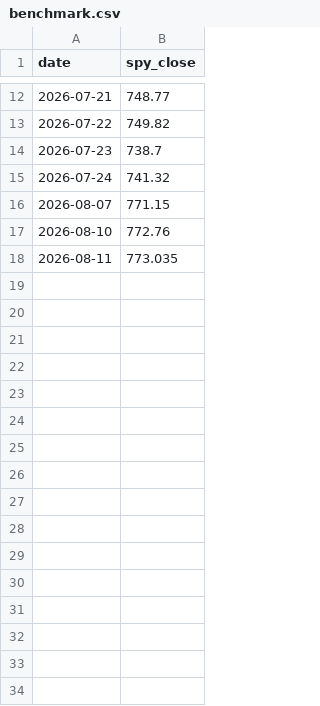
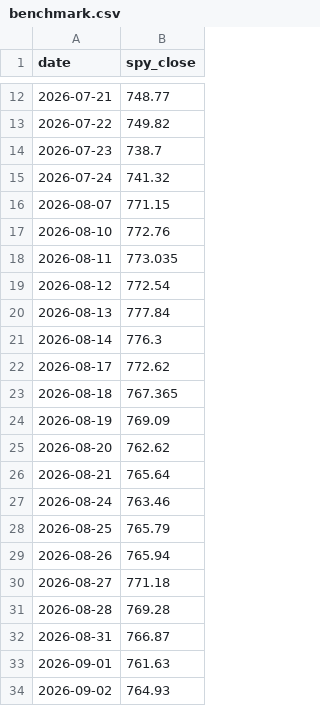
Before and after one commit to ejmacor/Claude-Trader-Experiment-, a CSV file: logs/benchmark.csv, drawn as a sheet; only a part is shown, gaps mark what is left out.

```diff
--- a/logs/benchmark.csv
+++ b/logs/benchmark.csv
@@ -18 +18,17 @@ date,spy_close
 2026-08-11,773.035
+2026-08-12,772.54
+2026-08-13,777.84
+2026-08-14,776.3
+2026-08-17,772.62
+2026-08-18,767.365
+2026-08-19,769.09
+2026-08-20,762.62
+2026-08-21,765.64
+2026-08-24,763.46
+2026-08-25,765.79
+2026-08-26,765.94
+2026-08-27,771.18
+2026-08-28,769.28
+2026-08-31,766.87
+2026-09-01,761.63
+2026-09-02,764.93
```
Also changed, not shown: logs/equity_curve.csv, 5 other files.
